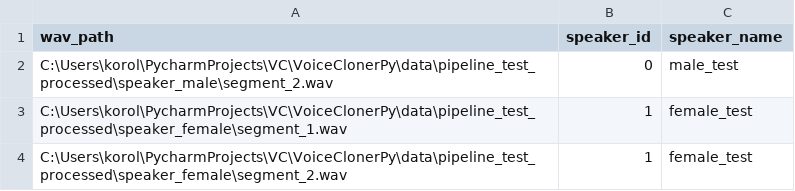
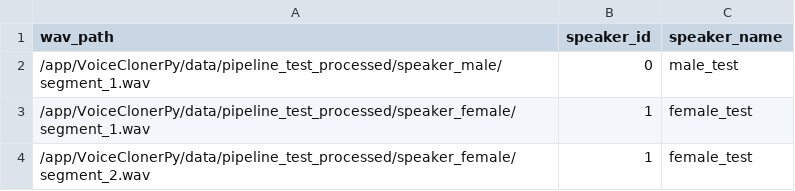
Before and after one commit to breeezel/VC, a CSV file: VoiceClonerPy/data/pipeline_test_processed/metadata/train_metadata.csv, drawn as a sheet.

```diff
--- a/VoiceClonerPy/data/pipeline_test_processed/metadata/train_metadata.csv
+++ b/VoiceClonerPy/data/pipeline_test_processed/metadata/train_metadata.csv
@@ -1,4 +1,4 @@
 wav_path,speaker_id,speaker_name
-C:\Users\korol\PycharmProjects\VC\VoiceClonerPy\data\pipeline_test_processed\speaker_male\segment_2.wav,0,male_test
-C:\Users\korol\PycharmProjects\VC\VoiceClonerPy\data\pipeline_test_processed\speaker_female\segment_1.wav,1,female_test
-C:\Users\korol\PycharmProjects\VC\VoiceClonerPy\data\pipeline_test_processed\speaker_female\segment_2.wav,1,female_test
+/app/VoiceClonerPy/data/pipeline_test_processed/speaker_male/segment_1.wav,0,male_test
+/app/VoiceClonerPy/data/pipeline_test_processed/speaker_female/segment_1.wav,1,female_test
+/app/VoiceClonerPy/data/pipeline_test_processed/speaker_female/segment_2.wav,1,female_test
```
Also changed, not shown: 7 other files.
